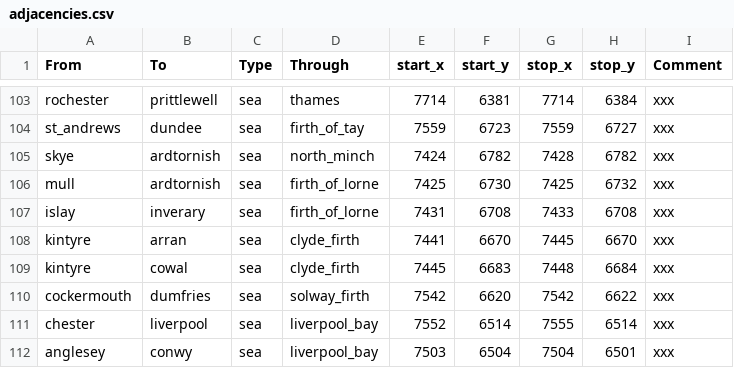
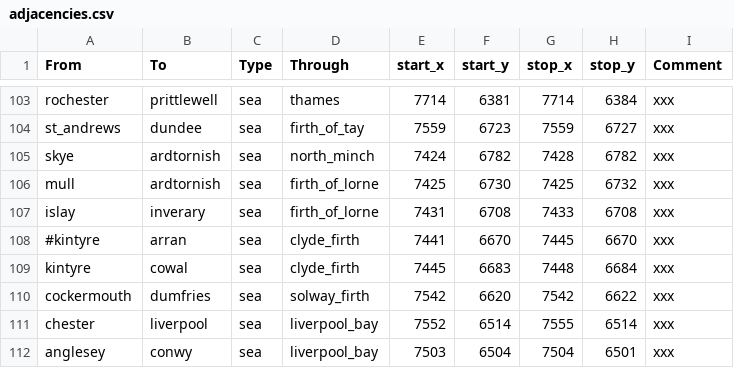
Before and after one commit to LinkLuver/Project-Alexander, a CSV file: in_game/map_data/adjacencies.csv, drawn as a sheet; only a part is shown, gaps mark what is left out.

```diff
--- a/in_game/map_data/adjacencies.csv
+++ b/in_game/map_data/adjacencies.csv
@@ -107,3 +107,3 @@ mull;ardtornish;sea;firth_of_lorne;7425;6730;7425;6732;xxx
 islay;inverary;sea;firth_of_lorne;7431;6708;7433;6708;xxx
-kintyre;arran;sea;clyde_firth;7441;6670;7445;6670;xxx
+#kintyre;arran;sea;clyde_firth;7441;6670;7445;6670;xxx
 kintyre;cowal;sea;clyde_firth;7445;6683;7448;6684;xxx
```
Also changed, not shown: 8 other files.
